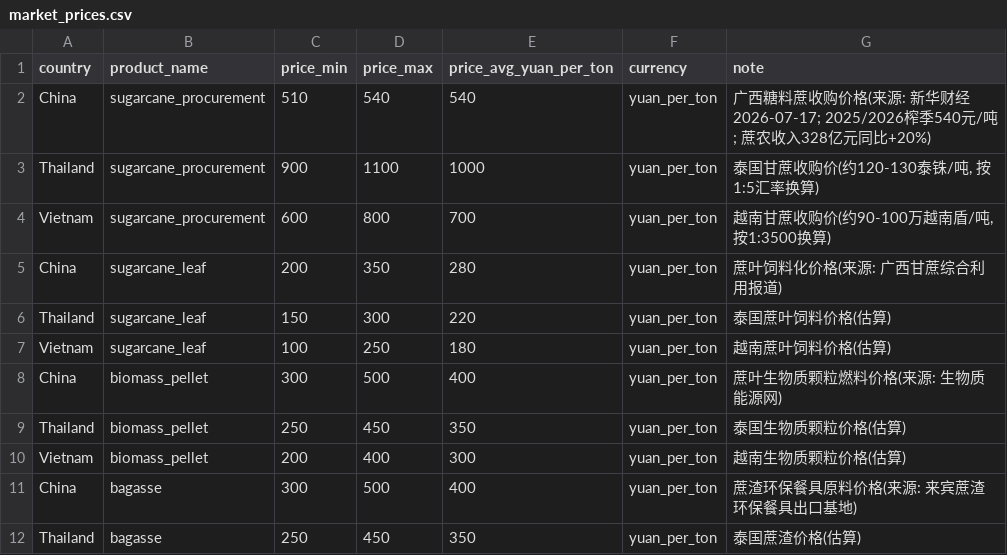
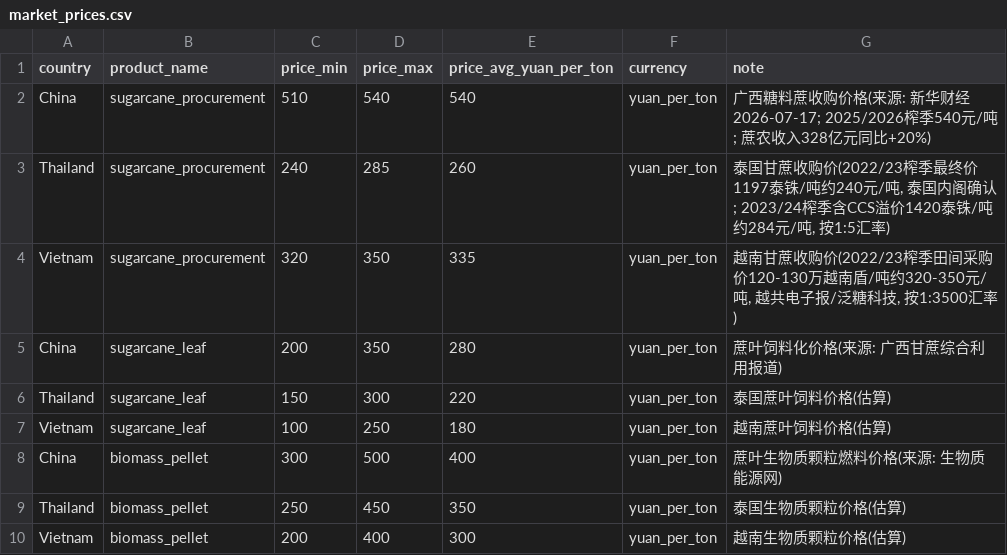
Before and after one commit to cn-handsomeboy/data, a CSV file: data/market_prices.csv, drawn as a sheet; only a part is shown; the shorter side is filled out with more unchanged rows; the diff names each change by its address in the sheet, - before the commit and + after, or states it on an @@ line.

```diff
--- a/data/market_prices.csv
+++ b/data/market_prices.csv
-C3 (price_min): 900
+C3 (price_min): 240
-D3 (price_max): 1100
+D3 (price_max): 285
-E3 (price_avg_yuan_per_ton): 1000
+E3 (price_avg_yuan_per_ton): 260
-G3 (note): …蔗收购价(约120-130泰铢/吨, 按1:5汇率换算)
+G3 (note): …蔗收购价(2022/23榨季最终价1197泰铢/吨约240元/吨, 泰国内阁确认; 2023/24榨季含CCS溢价1420泰铢/吨约284元/吨, 按1:5汇率)
-C4 (price_min): 600
+C4 (price_min): 320
-D4 (price_max): 800
+D4 (price_max): 350
-E4 (price_avg_yuan_per_ton): 700
+E4 (price_avg_yuan_per_ton): 335
-G4 (note): …蔗收购价(约90-100万越南盾/吨, 按1:3500换算)
+G4 (note): …蔗收购价(2022/23榨季田间采购价120-130万越南盾/吨约320-350元/吨, 越共电子报/泛糖科技, 按1:3500汇率)
```
Also changed, not shown: 22 other files.
